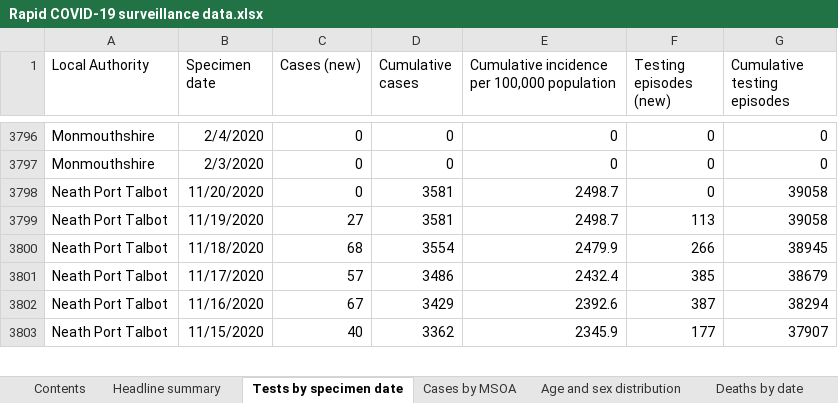
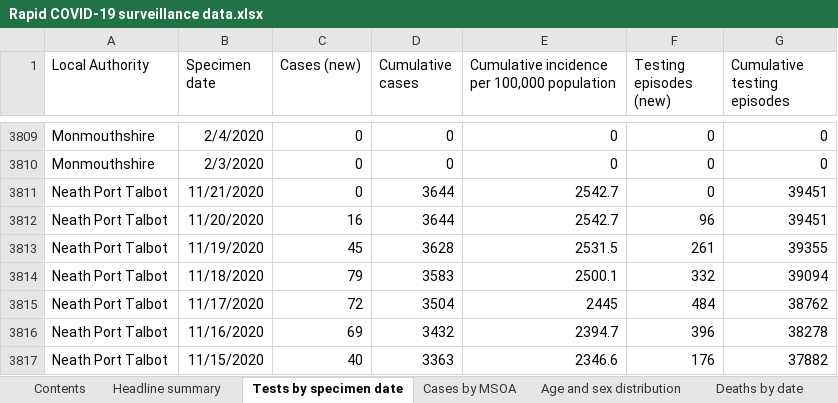
Before and after one commit to tomwhite/covid-19-uk-data, an Excel workbook: data/raw/phw/Rapid COVID-19 surveillance data.xlsx, sheet Tests by specimen date, drawn as a sheet; only a part is shown, gaps mark what is left out; values as stored, in another font and other column widths than the file's, no borders; addresses are those after the commit; the diff covers the shown part only; the diff names each change by its address in the sheet, - before the commit and + after, or states it on an @@ line.

```diff
--- a/data/raw/phw/Rapid COVID-19 surveillance data.xlsx (sheet Tests by specimen date)
+++ b/data/raw/phw/Rapid COVID-19 surveillance data.xlsx (sheet Tests by specimen date)
+row 3811: Neath Port Talbot | 11/21/2020 | 0 | 3644 | 2542.7 | 0 | 39451
-C3812 (Cases (new)): 0
+C3812 (Cases (new)): 16
-D3812 (Cumulative cases): 3581
+D3812 (Cumulative cases): 3644
-E3812: 2498.7
+E3812: 2542.7
-F3812 (Testing episodes (new)): 0
+F3812 (Testing episodes (new)): 96
-G3812 (Cumulative testing episodes): 39058
+G3812 (Cumulative testing episodes): 39451
-C3813 (Cases (new)): 27
+C3813 (Cases (new)): 45
-D3813 (Cumulative cases): 3581
+D3813 (Cumulative cases): 3628
-E3813: 2498.7
+E3813: 2531.5
-F3813 (Testing episodes (new)): 113
+F3813 (Testing episodes (new)): 261
-G3813 (Cumulative testing episodes): 39058
+G3813 (Cumulative testing episodes): 39355
-C3814 (Cases (new)): 68
+C3814 (Cases (new)): 79
-D3814 (Cumulative cases): 3554
+D3814 (Cumulative cases): 3583
-E3814: 2479.9
+E3814: 2500.1
-F3814 (Testing episodes (new)): 266
+F3814 (Testing episodes (new)): 332
-G3814 (Cumulative testing episodes): 38945
+G3814 (Cumulative testing episodes): 39094
-C3815 (Cases (new)): 57
+C3815 (Cases (new)): 72
-D3815 (Cumulative cases): 3486
+D3815 (Cumulative cases): 3504
-E3815: 2432.4
+E3815: 2445
-F3815 (Testing episodes (new)): 385
+F3815 (Testing episodes (new)): 484
-G3815 (Cumulative testing episodes): 38679
+G3815 (Cumulative testing episodes): 38762
-C3816 (Cases (new)): 67
+C3816 (Cases (new)): 69
-D3816 (Cumulative cases): 3429
+D3816 (Cumulative cases): 3432
-E3816: 2392.6
+E3816: 2394.7
-F3816 (Testing episodes (new)): 387
+F3816 (Testing episodes (new)): 396
-G3816 (Cumulative testing episodes): 38294
+G3816 (Cumulative testing episodes): 38278
-D3817 (Cumulative cases): 3362
+D3817 (Cumulative cases): 3363
-E3817: 2345.9
+E3817: 2346.6
-F3817 (Testing episodes (new)): 177
+F3817 (Testing episodes (new)): 176
-G3817 (Cumulative testing episodes): 37907
+G3817 (Cumulative testing episodes): 37882
```
Also changed, not shown: 23 added rows and 1219 edited cells elsewhere in this sheet, sheet Cases by MSOA, sheet Age and sex distribution, sheet Total tests authorised, sheet Deaths by date, sheet Headline summary, sheet Deaths by LHB, 1 more sheet, charts or pictures, 8 other files.
